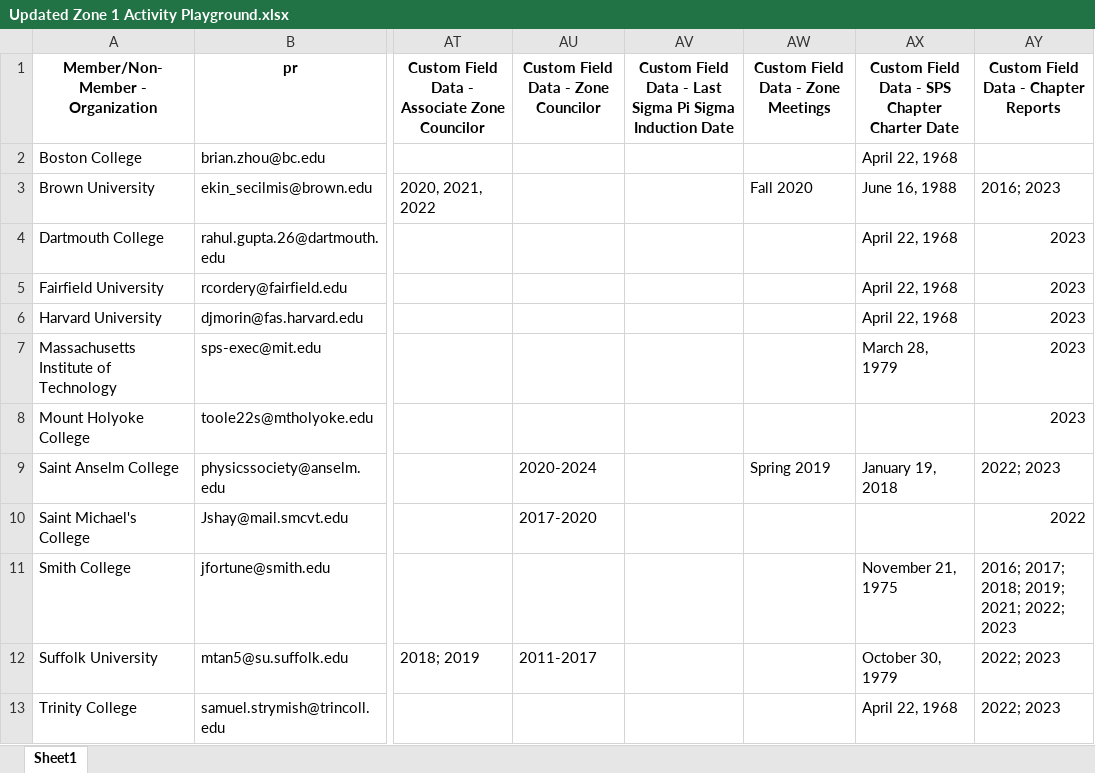
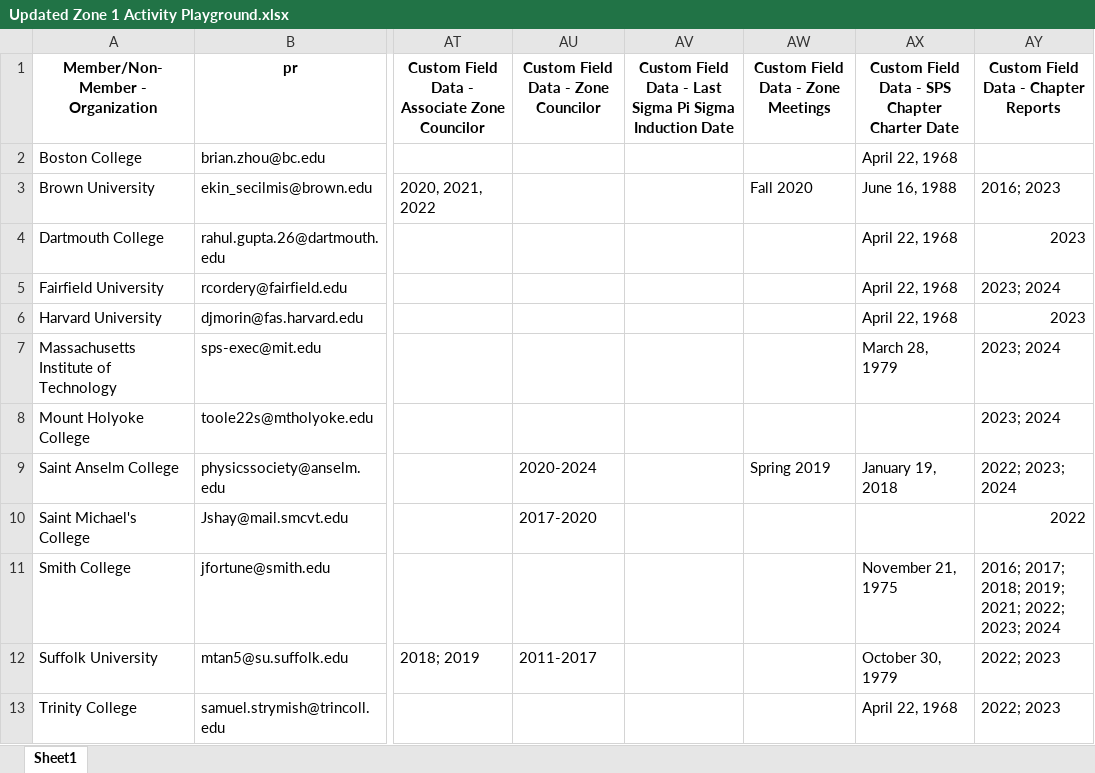
Before and after one commit to Collins-kariuk/SPS-Report-Automation, an Excel workbook: Updated Zone 1 Activity Playground.xlsx, sheet Sheet1, drawn as a sheet; only a part is shown, gaps mark what is left out; values as stored, in another font and other column widths than the file's, no borders; the diff covers the shown part only; the diff names each change by its address in the sheet, - before the commit and + after, or states it on an @@ line.

```diff
--- a/Updated Zone 1 Activity Playground.xlsx (sheet Sheet1)
+++ b/Updated Zone 1 Activity Playground.xlsx (sheet Sheet1)
-AY5: 2023
+AY5: 2023; 2024
-AY7:AY8: 2023
+AY7:AY8: 2023; 2024
-AY9: 2022; 2023
+AY9: 2022; 2023; 2024
-AY11: 2016; 2017; 2018; 2019; 2021; 2022; 2023
+AY11: 2016; 2017; 2018; 2019; 2021; 2022; 2023; 2024
```
Also changed, not shown: 8 edited cells elsewhere in this sheet, 1 other file.
